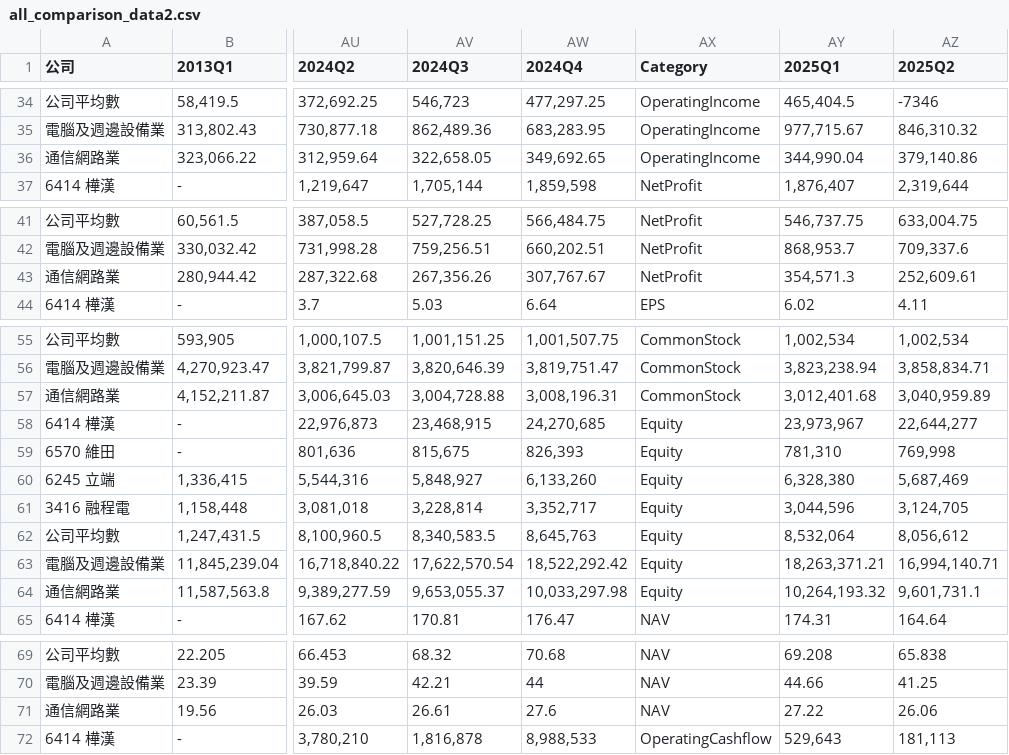
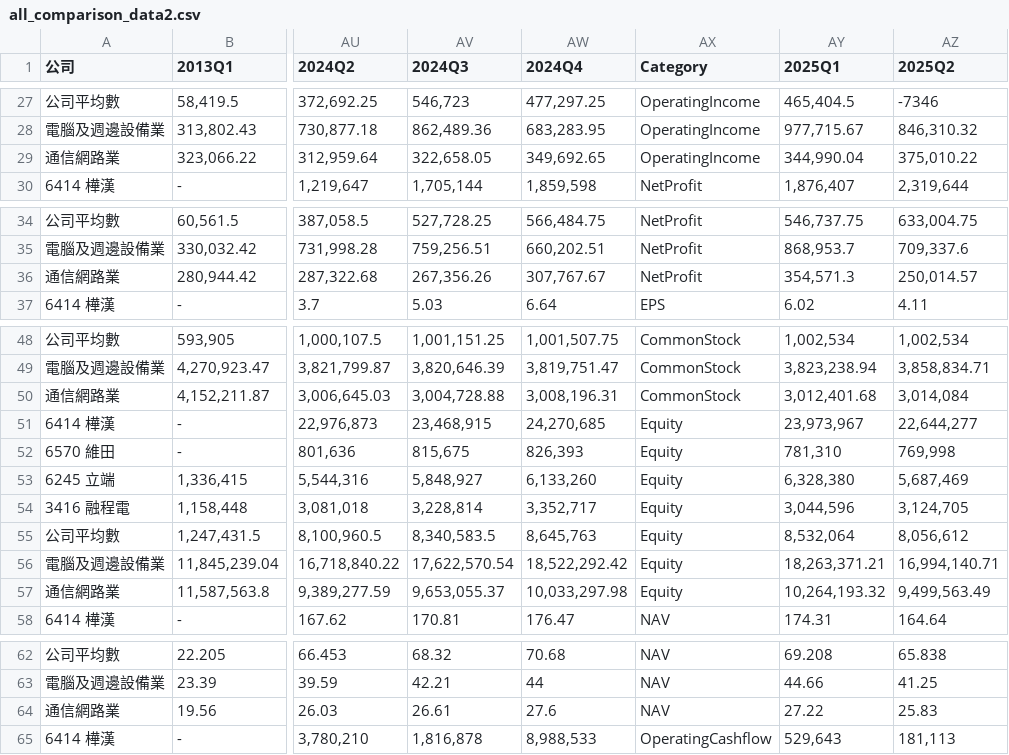
Before and after one commit to IT-Sintrones/finance_data, a CSV file: finance_data/all_comparison_data2.csv, drawn as a sheet; only a part is shown, gaps mark what is left out; addresses are those after the commit; the diff covers the shown part only; the diff names each change by its address in the sheet, - before the commit and + after, or states it on an @@ line.

```diff
--- a/finance_data/all_comparison_data2.csv
+++ b/finance_data/all_comparison_data2.csv
-AZ29 (2025Q2): 379,140.86
+AZ29 (2025Q2): 375,010.22
-AZ36 (2025Q2): 252,609.61
+AZ36 (2025Q2): 250,014.57
-AZ50 (2025Q2): 3,040,959.89
+AZ50 (2025Q2): 3,014,084
-AZ57 (2025Q2): 9,601,731.1
+AZ57 (2025Q2): 9,499,563.49
-AZ64 (2025Q2): 26.06
+AZ64 (2025Q2): 25.83
```
Also changed, not shown: 1 added row, 1 removed row, 6 moved rows and 22 edited cells elsewhere in this file.
